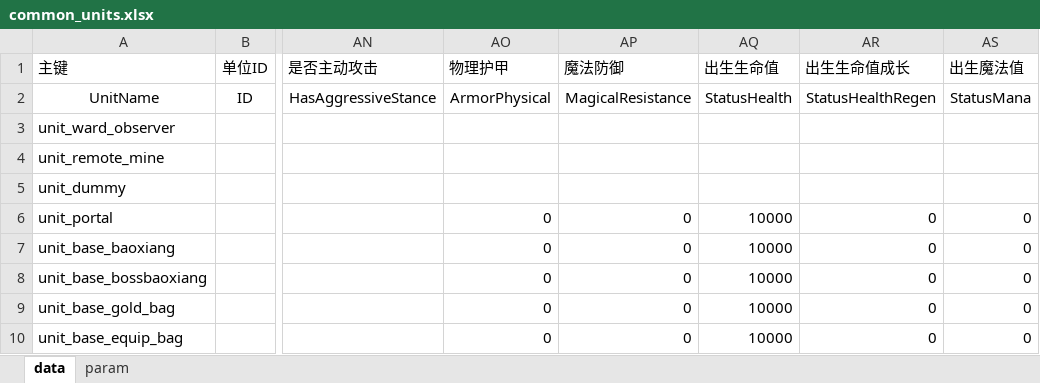
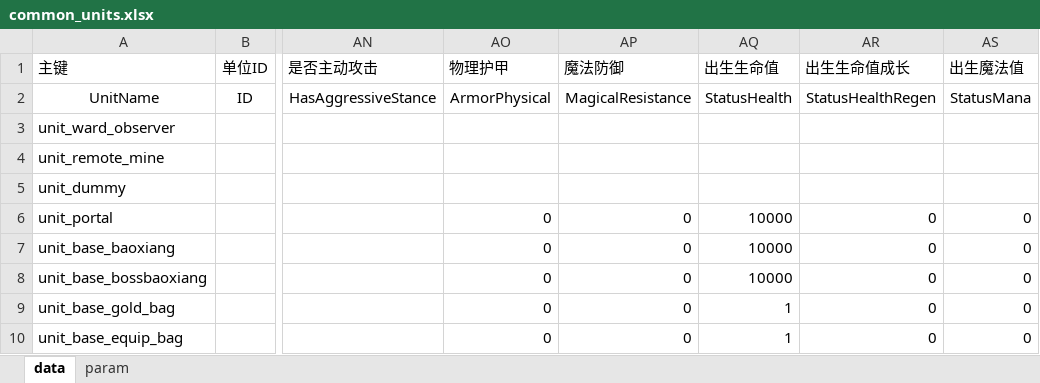
Before and after one commit to cchorseless/xiyou, an Excel workbook: code/excels/units/common_units.xlsx, sheet data, drawn as a sheet; only a part is shown, gaps mark what is left out; values as stored, in another font and other column widths than the file's, no borders; the diff names each change by its address in the sheet, - before the commit and + after, or states it on an @@ line.

```diff
--- a/code/excels/units/common_units.xlsx (sheet data)
+++ b/code/excels/units/common_units.xlsx (sheet data)
-AQ9:AQ10 (出生生命值): 10000
+AQ9:AQ10 (出生生命值): 1
```
Also changed, not shown: code/excels/abilities/common_abilities.xlsx, code/excels/building/building_unit_enemy.xlsx, 21 other files.
